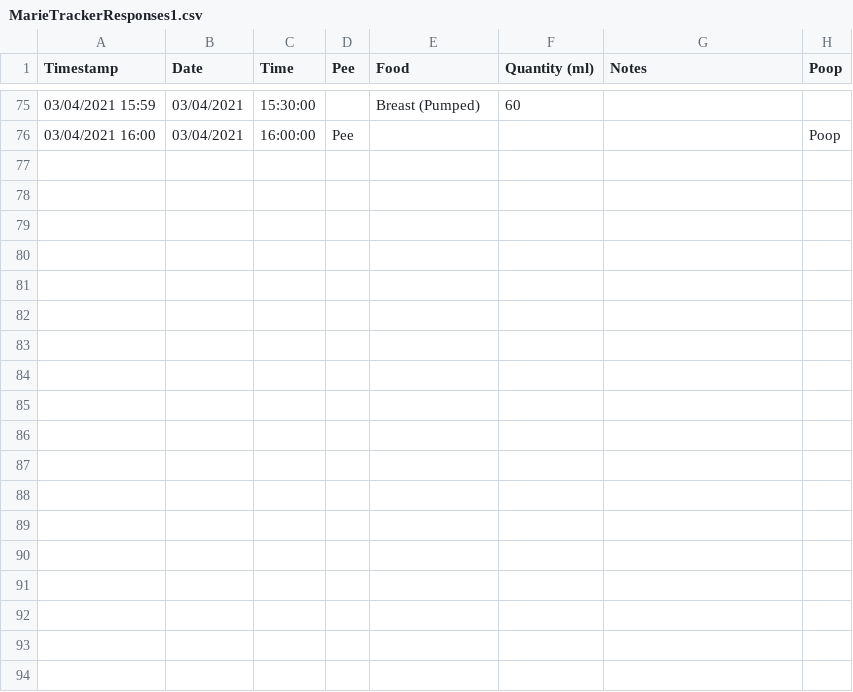
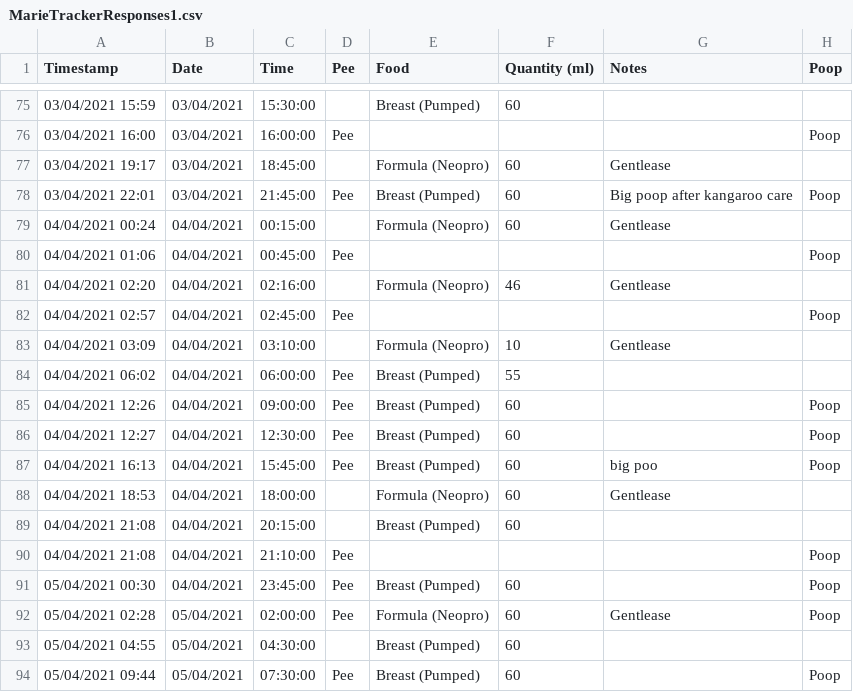
Before and after one commit to jkattirtzi/Mtracker, a CSV file: MarieTrackerResponses1.csv, drawn as a sheet; only a part is shown, gaps mark what is left out.

Commit message:
made changes to time in input and updated spreadsheet

```diff
--- a/MarieTrackerResponses1.csv
+++ b/MarieTrackerResponses1.csv
@@ -76 +76,19 @@ Timestamp,Date,Time,Pee,Food,Quantity (ml),Notes,Poop
 03/04/2021 16:00,03/04/2021,16:00:00,Pee,,,,Poop
+03/04/2021 19:17,03/04/2021,18:45:00,,Formula (Neopro),60,Gentlease ,
+03/04/2021 22:01,03/04/2021,21:45:00,Pee,Breast (Pumped),60,Big poop after kangaroo care,Poop
+04/04/2021 00:24,04/04/2021,00:15:00,,Formula (Neopro),60,Gentlease ,
+04/04/2021 01:06,04/04/2021,00:45:00,Pee,,,,Poop
+04/04/2021 02:20,04/04/2021,02:16:00,,Formula (Neopro),46,Gentlease ,
+04/04/2021 02:57,04/04/2021,02:45:00,Pee,,,,Poop
+04/04/2021 03:09,04/04/2021,03:10:00,,Formula (Neopro),10,Gentlease ,
+04/04/2021 06:02,04/04/2021,06:00:00,Pee,Breast (Pumped),55,,
+04/04/2021 12:26,04/04/2021,09:00:00,Pee,Breast (Pumped),60,,Poop
+04/04/2021 12:27,04/04/2021,12:30:00,Pee,Breast (Pumped),60,,Poop
+04/04/2021 16:13,04/04/2021,15:45:00,Pee,Breast (Pumped),60,big poo,Poop
+04/04/2021 18:53,04/04/2021,18:00:00,,Formula (Neopro),60,Gentlease,
+04/04/2021 21:08,04/04/2021,20:15:00,,Breast (Pumped),60,,
+04/04/2021 21:08,04/04/2021,21:10:00,Pee,,,,Poop
+05/04/2021 00:30,04/04/2021,23:45:00,Pee,Breast (Pumped),60,,Poop
+05/04/2021 02:28,05/04/2021,02:00:00,Pee,Formula (Neopro),60,Gentlease,Poop
+05/04/2021 04:55,05/04/2021,04:30:00,,Breast (Pumped),60,,
+05/04/2021 09:44,05/04/2021,07:30:00,Pee,Breast (Pumped),60,,Poop
```
Also changed, not shown: Marie_Tracker_Responses1.csv, 2 other files.
